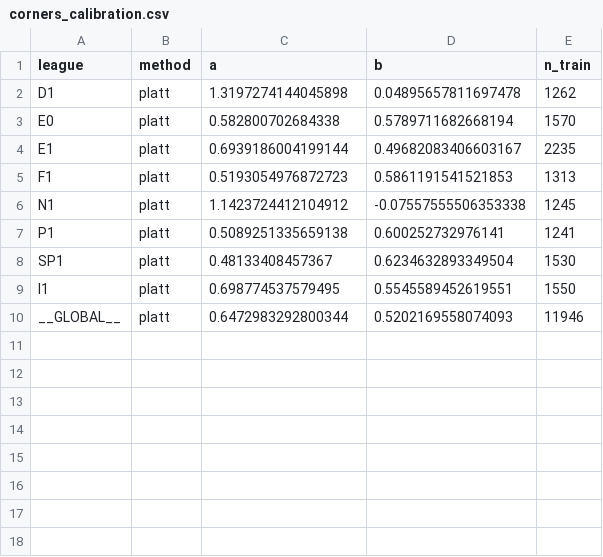
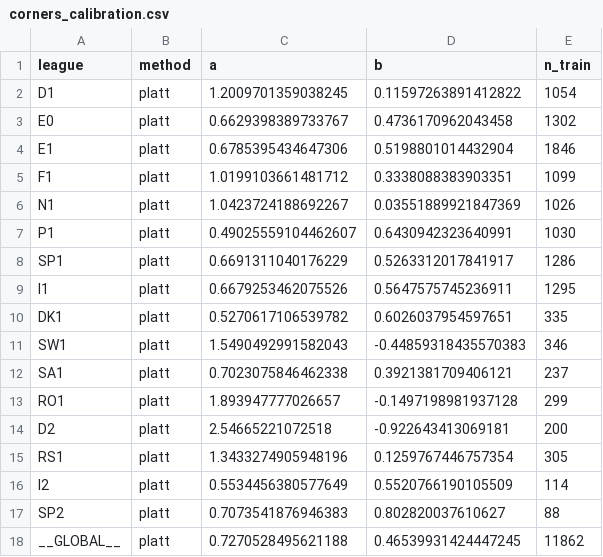
Before and after one commit to iionut81/pyBetTrainDC, a CSV file: simulations/Corners U12.5/data/corners_calibration.csv, drawn as a sheet.

```diff
--- a/simulations/Corners U12.5/data/corners_calibration.csv
+++ b/simulations/Corners U12.5/data/corners_calibration.csv
@@ -1,10 +1,18 @@
 league,method,a,b,n_train
-D1,platt,1.3197274144045898,0.04895657811697478,1262
-E0,platt,0.582800702684338,0.5789711682668194,1570
-E1,platt,0.6939186004199144,0.49682083406603167,2235
-F1,platt,0.5193054976872723,0.5861191541521853,1313
-N1,platt,1.1423724412104912,-0.07557555506353338,1245
-P1,platt,0.5089251335659138,0.600252732976141,1241
-SP1,platt,0.48133408457367,0.6234632893349504,1530
-I1,platt,0.698774537579495,0.5545589452619551,1550
-__GLOBAL__,platt,0.6472983292800344,0.5202169558074093,11946
+D1,platt,1.2009701359038245,0.11597263891412822,1054
+E0,platt,0.6629398389733767,0.4736170962043458,1302
+E1,platt,0.6785395434647306,0.5198801014432904,1846
+F1,platt,1.0199103661481712,0.3338088383903351,1099
+N1,platt,1.0423724188692267,0.03551889921847369,1026
+P1,platt,0.49025559104462607,0.6430942323640991,1030
+SP1,platt,0.6691311040176229,0.5263312017841917,1286
+I1,platt,0.6679253462075526,0.5647575745236911,1295
+DK1,platt,0.5270617106539782,0.6026037954597651,335
+SW1,platt,1.5490492991582043,-0.44859318435570383,346
+SA1,platt,0.7023075846462338,0.3921381709406121,237
+RO1,platt,1.893947777026657,-0.1497198981937128,299
+D2,platt,2.54665221072518,-0.922643413069181,200
+RS1,platt,1.3433274905948196,0.1259767446757354,305
+I2,platt,0.5534456380577649,0.5520766190105509,114
+SP2,platt,0.7073541876946383,0.802820037610627,88
+__GLOBAL__,platt,0.7270528495621188,0.46539931424447245,11862
```
Also changed, not shown: simulations/Corners U12.5/backtests/corners_under12_5_calibration.csv, simulations/Corners U12.5/backtests/corners_under12_5_summary.csv, 6 other files.
